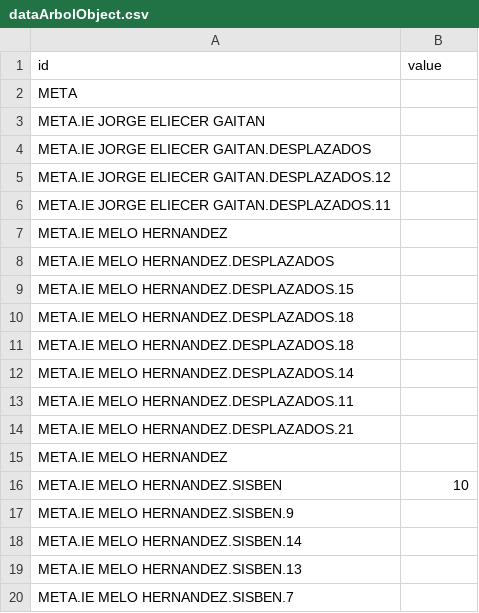
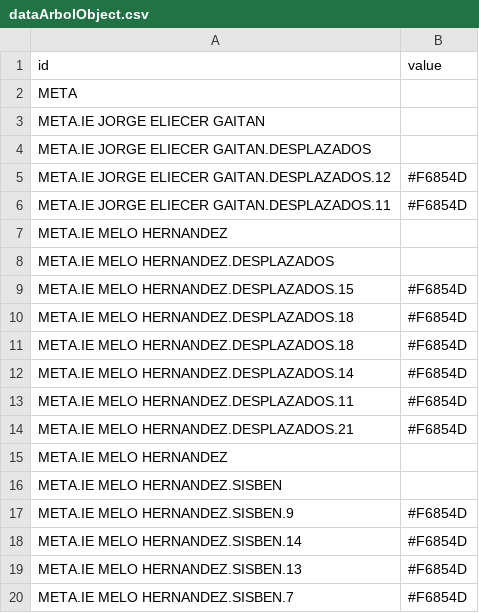
Before and after one commit to stanleymf4/BonoArbol, a CSV file: dataArbolObject.csv, drawn as a sheet.

Commit message:
Add files via upload

```diff
--- a/dataArbolObject.csv
+++ b/dataArbolObject.csv
@@ -4,17 +4,17 @@ META.IE JORGE ELIECER GAITAN,
 META.IE JORGE ELIECER GAITAN.DESPLAZADOS,
-META.IE JORGE ELIECER GAITAN.DESPLAZADOS.12,
-META.IE JORGE ELIECER GAITAN.DESPLAZADOS.11,
+META.IE JORGE ELIECER GAITAN.DESPLAZADOS.12,#F6854D
+META.IE JORGE ELIECER GAITAN.DESPLAZADOS.11,#F6854D
 META.IE MELO HERNANDEZ,
 META.IE MELO HERNANDEZ.DESPLAZADOS,
-META.IE MELO HERNANDEZ.DESPLAZADOS.15,
-META.IE MELO HERNANDEZ.DESPLAZADOS.18,
-META.IE MELO HERNANDEZ.DESPLAZADOS.18,
-META.IE MELO HERNANDEZ.DESPLAZADOS.14,
-META.IE MELO HERNANDEZ.DESPLAZADOS.11,
-META.IE MELO HERNANDEZ.DESPLAZADOS.21,
+META.IE MELO HERNANDEZ.DESPLAZADOS.15,#F6854D
+META.IE MELO HERNANDEZ.DESPLAZADOS.18,#F6854D
+META.IE MELO HERNANDEZ.DESPLAZADOS.18,#F6854D
+META.IE MELO HERNANDEZ.DESPLAZADOS.14,#F6854D
+META.IE MELO HERNANDEZ.DESPLAZADOS.11,#F6854D
+META.IE MELO HERNANDEZ.DESPLAZADOS.21,#F6854D
 META.IE MELO HERNANDEZ,
-META.IE MELO HERNANDEZ.SISBEN,10
-META.IE MELO HERNANDEZ.SISBEN.9,
-META.IE MELO HERNANDEZ.SISBEN.14,
-META.IE MELO HERNANDEZ.SISBEN.13,
-META.IE MELO HERNANDEZ.SISBEN.7,
+META.IE MELO HERNANDEZ.SISBEN,
+META.IE MELO HERNANDEZ.SISBEN.9,#F6854D
+META.IE MELO HERNANDEZ.SISBEN.14,#F6854D
+META.IE MELO HERNANDEZ.SISBEN.13,#F6854D
+META.IE MELO HERNANDEZ.SISBEN.7,#F6854D
```
